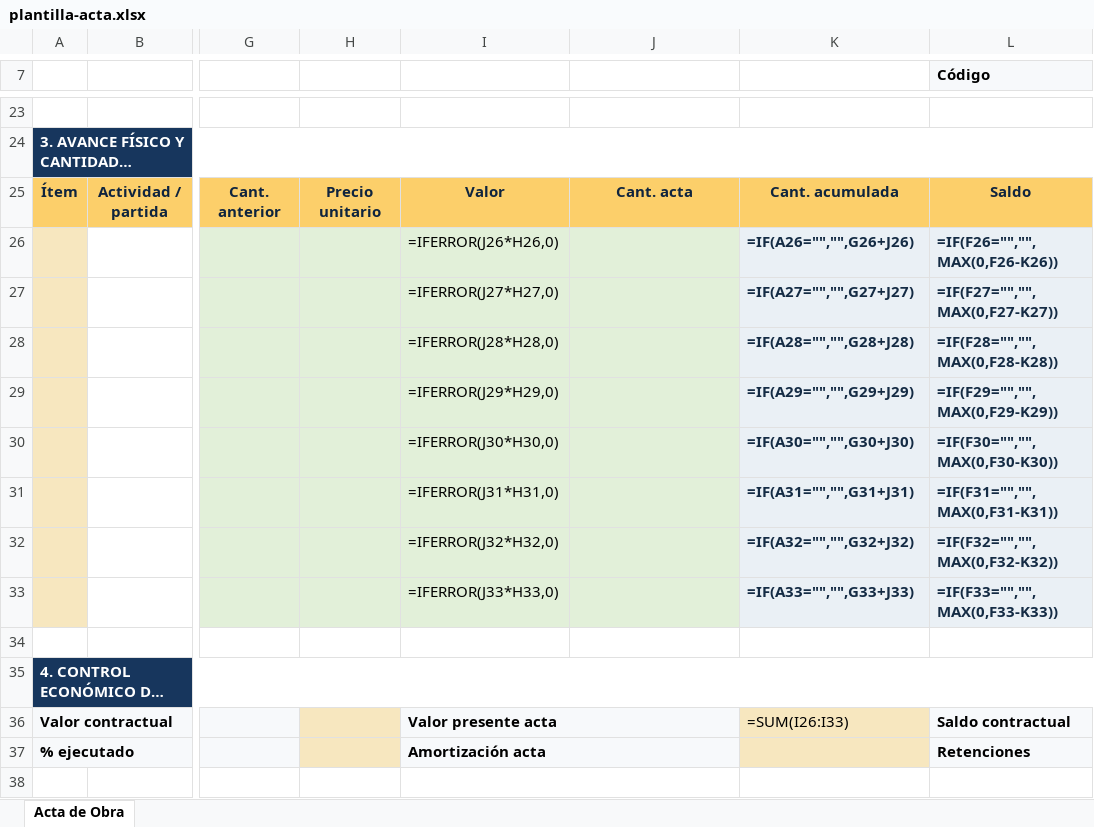
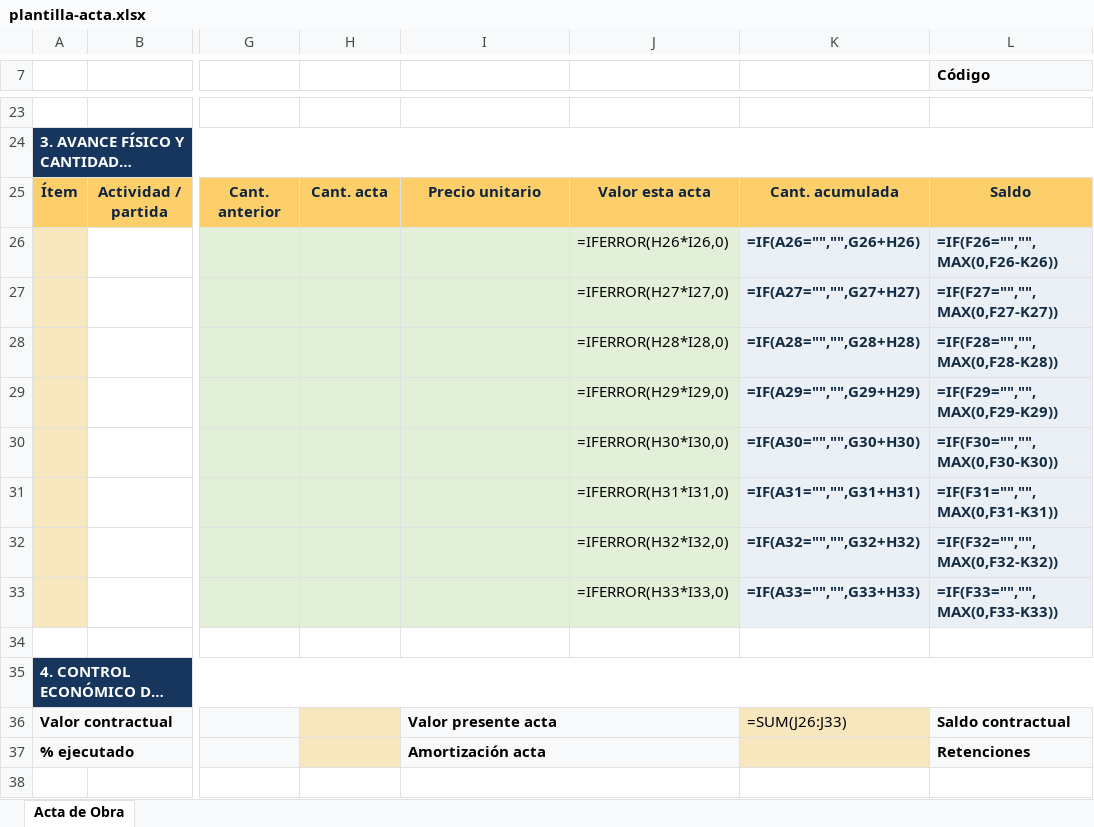
Before and after one commit to hfhr2016-debug/formulario-obra, an Excel workbook: public/plantilla-acta.xlsx, sheet Acta de Obra, drawn as a sheet; only a part is shown, gaps mark what is left out; long unchanged cells end in …; values as stored, in another font and other column widths than the file's, no borders; formulas without a stored value are shown as written; charts and pictures and conditional formats not drawn; the diff names each change by its address in the sheet, - before the commit and + after, or states it on an @@ line.

Commit message:
Add files via upload

```diff
--- a/public/plantilla-acta.xlsx (sheet Acta de Obra)
+++ b/public/plantilla-acta.xlsx (sheet Acta de Obra)
-H25: Precio unitario
+H25: Cant. acta
-I25: Valor
+I25: Precio unitario
-J25: Cant. acta
+J25: Valor esta acta
-I26: =IFERROR(J26*H26,0)
+I26: (empty)
-J26: (empty)
+J26: =IFERROR(H26*I26,0)
-K26: =IF(A26="","",G26+J26)
+K26: =IF(A26="","",G26+H26)
-I27: =IFERROR(J27*H27,0)
+I27: (empty)
-J27: (empty)
+J27: =IFERROR(H27*I27,0)
-K27: =IF(A27="","",G27+J27)
+K27: =IF(A27="","",G27+H27)
-I28: =IFERROR(J28*H28,0)
+I28: (empty)
-J28: (empty)
+J28: =IFERROR(H28*I28,0)
-K28: =IF(A28="","",G28+J28)
+K28: =IF(A28="","",G28+H28)
-I29: =IFERROR(J29*H29,0)
+I29: (empty)
-J29: (empty)
+J29: =IFERROR(H29*I29,0)
-K29: =IF(A29="","",G29+J29)
+K29: =IF(A29="","",G29+H29)
-I30: =IFERROR(J30*H30,0)
+I30: (empty)
-J30: (empty)
+J30: =IFERROR(H30*I30,0)
-K30: =IF(A30="","",G30+J30)
+K30: =IF(A30="","",G30+H30)
-I31: =IFERROR(J31*H31,0)
+I31: (empty)
-J31: (empty)
+J31: =IFERROR(H31*I31,0)
-K31: =IF(A31="","",G31+J31)
+K31: =IF(A31="","",G31+H31)
-I32: =IFERROR(J32*H32,0)
+I32: (empty)
-J32: (empty)
+J32: =IFERROR(H32*I32,0)
-K32: =IF(A32="","",G32+J32)
+K32: =IF(A32="","",G32+H32)
-I33: =IFERROR(J33*H33,0)
+I33: (empty)
-J33: (empty)
+J33: =IFERROR(H33*I33,0)
-K33: =IF(A33="","",G33+J33)
+K33: =IF(A33="","",G33+H33)
-K36: =SUM(I26:I33)
+K36: =SUM(J26:J33)
```
